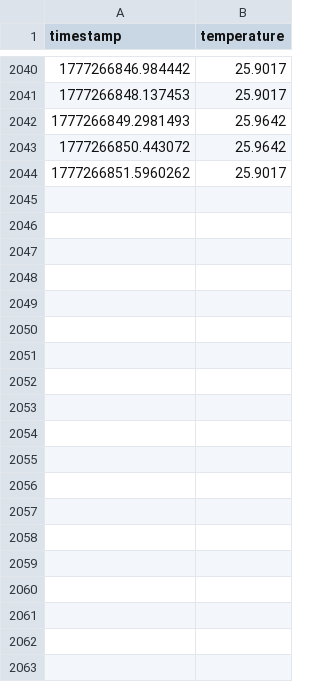
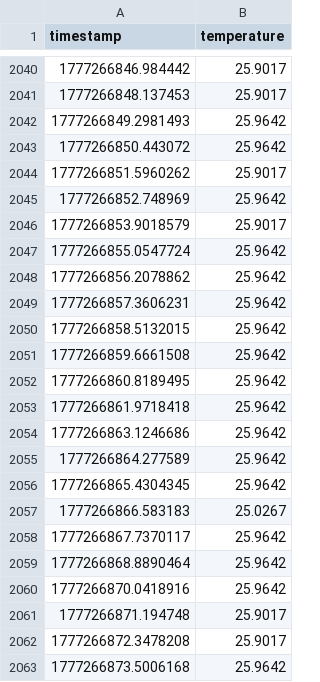
Before and after one commit to WYC-win/measure-temp, a CSV file: temperature_2026-04-27.csv, drawn as a sheet; only a part is shown, gaps mark what is left out; the diff covers the shown part only; the diff names each change by its address in the sheet, - before the commit and + after, or states it on an @@ line.

```diff
--- a/temperature_2026-04-27.csv
+++ b/temperature_2026-04-27.csv
+row 2045: 1777266852.748969 | 25.9642
+row 2046: 1777266853.9018579 | 25.9017
+row 2047: 1777266855.0547724 | 25.9642
+row 2048: 1777266856.2078862 | 25.9642
+row 2049: 1777266857.3606231 | 25.9642
+row 2050: 1777266858.5132015 | 25.9642
+row 2051: 1777266859.6661508 | 25.9642
+row 2052: 1777266860.8189495 | 25.9642
+row 2053: 1777266861.9718418 | 25.9642
+row 2054: 1777266863.1246686 | 25.9642
+row 2055: 1777266864.277589 | 25.9642
+row 2056: 1777266865.4304345 | 25.9642
+row 2057: 1777266866.583183 | 25.0267
+row 2058: 1777266867.7370117 | 25.9642
+row 2059: 1777266868.8890464 | 25.9642
+row 2060: 1777266870.0418916 | 25.9642
+row 2061: 1777266871.194748 | 25.9017
+row 2062: 1777266872.3478208 | 25.9017
+row 2063: 1777266873.5006168 | 25.9642
```
Also changed, not shown: 30 added rows elsewhere in this file.
